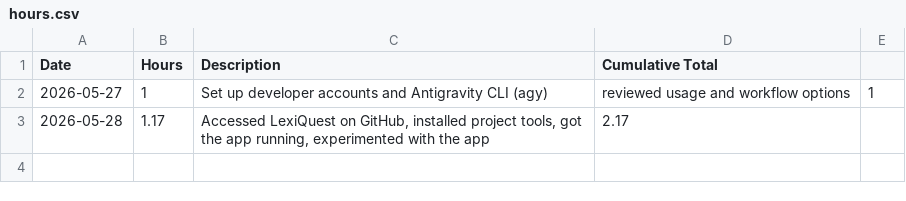
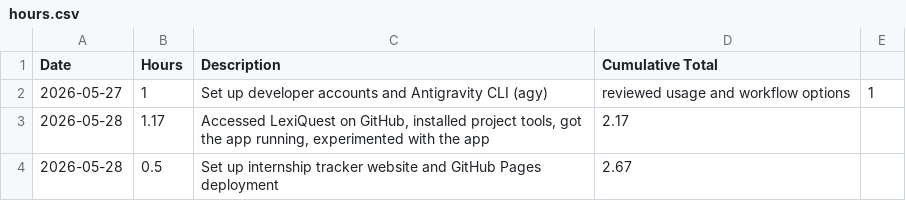
Before and after one commit to aheiner2001/Internship, a CSV file: hours.csv, drawn as a sheet.

Commit message:
Log May 28 GitHub Pages setup (0.5 hr) and update tracker docs.

```diff
--- a/hours.csv
+++ b/hours.csv
@@ -3 +3,2 @@ Date,Hours,Description,Cumulative Total
 2026-05-28,1.17,"Accessed LexiQuest on GitHub, installed project tools, got the app running, experimented with the app",2.17
+2026-05-28,0.5,Set up internship tracker website and GitHub Pages deployment,2.67
```
Also changed, not shown: 4 other files.
